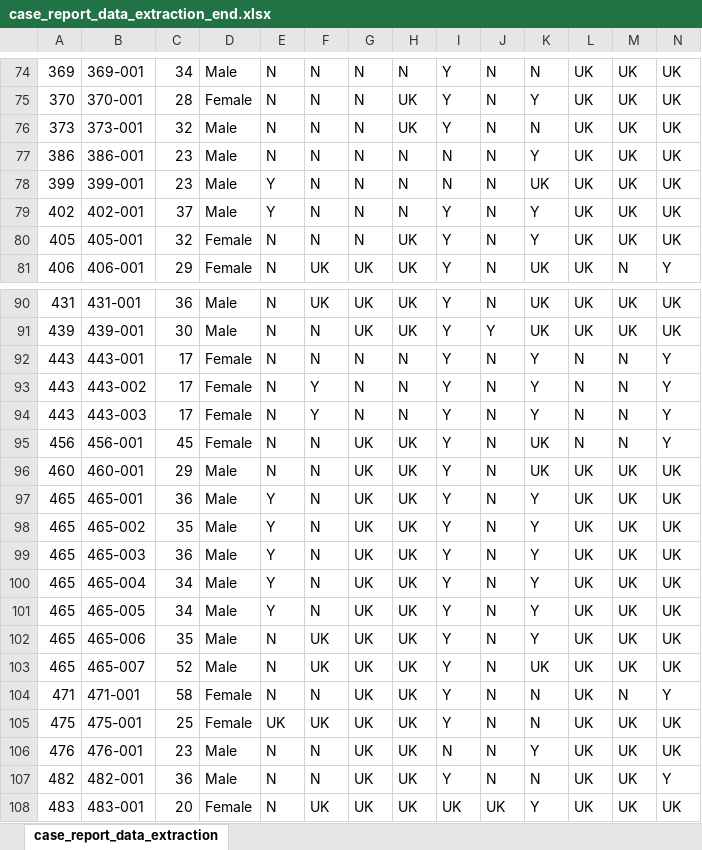
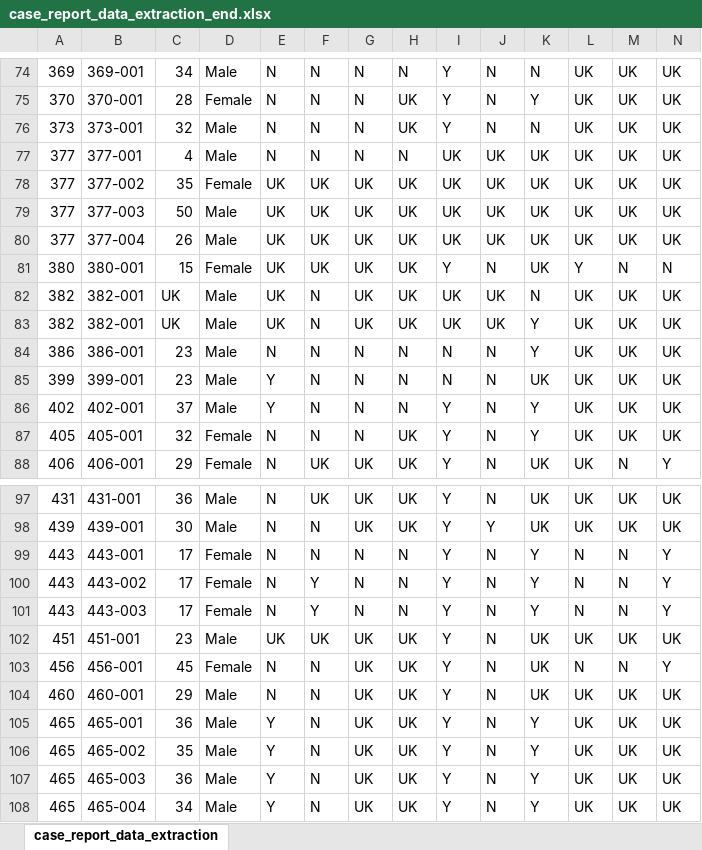
Before and after one commit to jackgedge/iifo_systematic_review, an Excel workbook: input/raw_data/data_extraction/case_report_data_extraction_end.xlsx, sheet case_report_data_extraction, drawn as a sheet; only a part is shown, gaps mark what is left out; the shorter side is filled out with more unchanged rows; values as stored, in another font and other column widths than the file's, no borders; rows hold the shown columns only; the diff names each change by its address in the sheet, - before the commit and + after, or states it on an @@ line.

```diff
--- a/input/raw_data/data_extraction/case_report_data_extraction_end.xlsx (sheet case_report_data_extraction)
+++ b/input/raw_data/data_extraction/case_report_data_extraction_end.xlsx (sheet case_report_data_extraction)
+row 77: 377 | 377-001 | 4 | Male | N | N | N | N | UK | UK | UK | UK | UK | UK
+row 78: 377 | 377-002 | 35 | Female | UK | UK | UK | UK | UK | UK | UK | UK | UK | UK
+row 79: 377 | 377-003 | 50 | Male | UK | UK | UK | UK | UK | UK | UK | UK | UK | UK
+row 80: 377 | 377-004 | 26 | Male | UK | UK | UK | UK | UK | UK | UK | UK | UK | UK
+row 81: 380 | 380-001 | 15 | Female | UK | UK | UK | UK | Y | N | UK | Y | N | N
+row 82: 382 | 382-001 | UK | Male | UK | N | UK | UK | UK | UK | N | UK | UK | UK
+row 83: 382 | 382-001 | UK | Male | UK | N | UK | UK | UK | UK | Y | UK | UK | UK
+row 102: 451 | 451-001 | 23 | Male | UK | UK | UK | UK | Y | N | UK | UK | UK | UK
```
Also changed, not shown: input/raw_data/data_extraction/data_extraction_end.xlsx, input/raw_data/data_extraction/series_data_end.xlsx, 23 other files.
